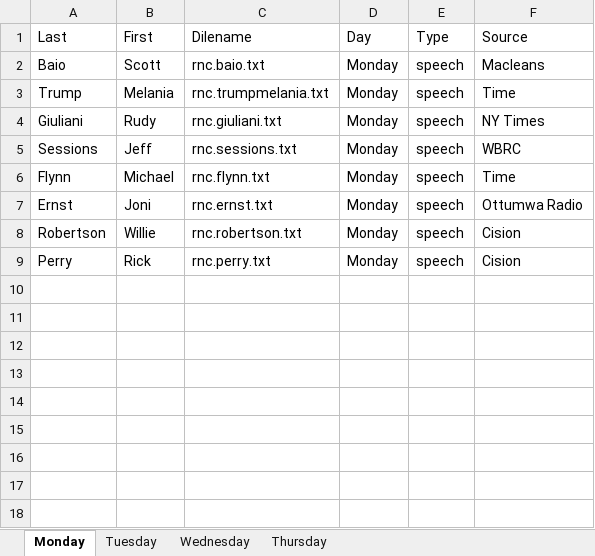
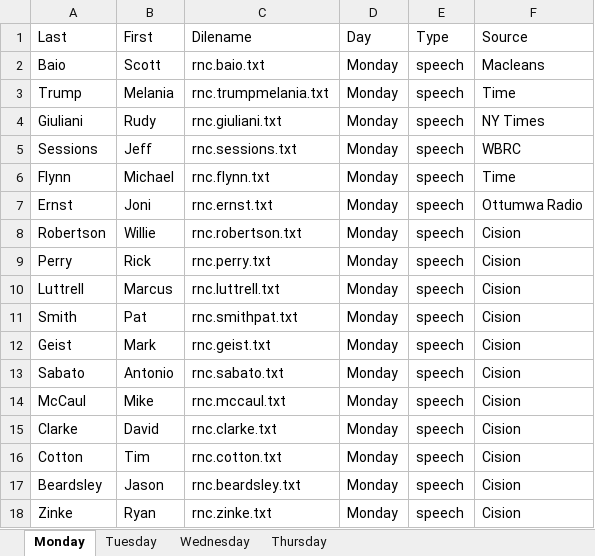
Before and after one commit to lin-jennifer/2016NCtranscripts, an Excel workbook: RNC/rnc.metadata.xlsx, sheet Monday, drawn as a sheet; values as stored, in another font and other column widths than the file's, no borders; the diff names each change by its address in the sheet, - before the commit and + after, or states it on an @@ line.

Commit message:
Added the remaining Monday speeches from Cision

```diff
--- a/RNC/rnc.metadata.xlsx (sheet Monday)
+++ b/RNC/rnc.metadata.xlsx (sheet Monday)
+row 10: Luttrell | Marcus | rnc.luttrell.txt | Monday | speech | Cision
+row 11: Smith | Pat | rnc.smithpat.txt | Monday | speech | Cision
+row 12: Geist | Mark | rnc.geist.txt | Monday | speech | Cision
+row 13: Sabato | Antonio | rnc.sabato.txt | Monday | speech | Cision
+row 14: McCaul | Mike | rnc.mccaul.txt | Monday | speech | Cision
+row 15: Clarke | David | rnc.clarke.txt | Monday | speech | Cision
+row 16: Cotton | Tim | rnc.cotton.txt | Monday | speech | Cision
+row 17: Beardsley | Jason | rnc.beardsley.txt | Monday | speech | Cision
+row 18: Zinke | Ryan | rnc.zinke.txt | Monday | speech | Cision
```
Also changed, not shown: 10 other files.
